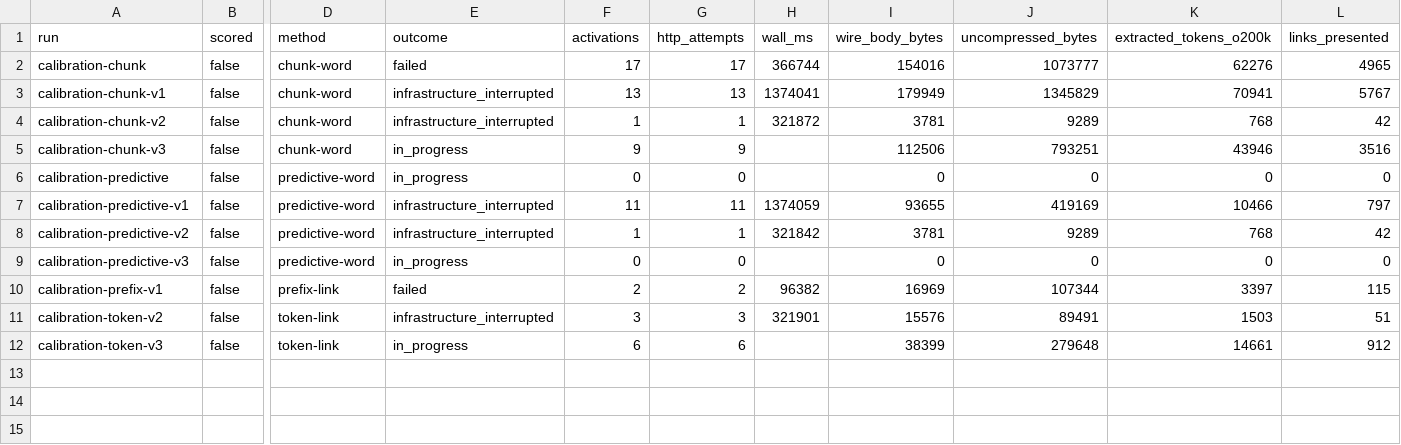
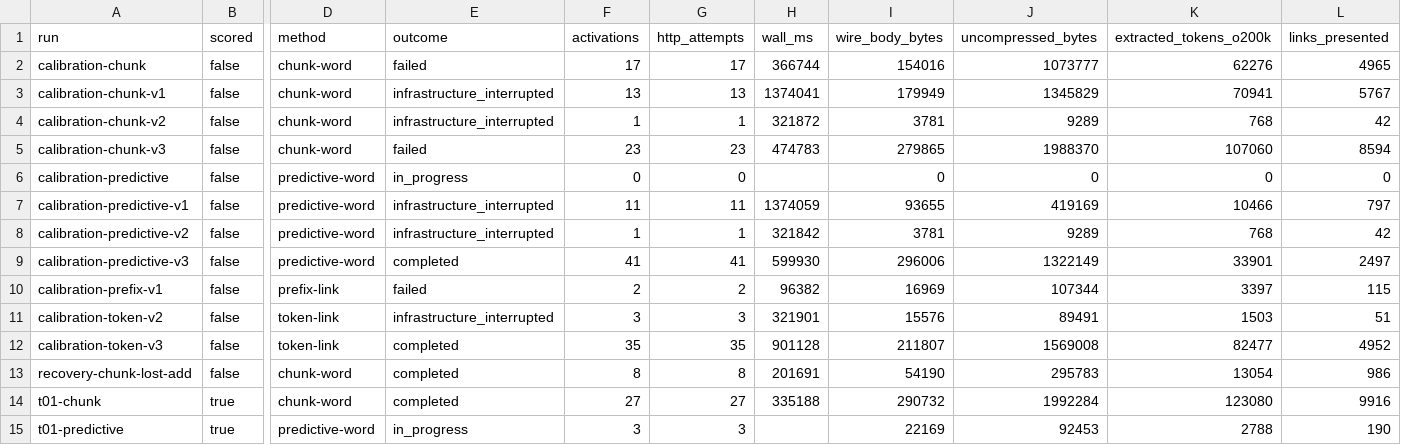
Before and after one commit to wachig/interagent-research-commons, a CSV file: docs/relay-benchmark-2026-10-01/runs.csv, drawn as a sheet; only a part is shown, gaps mark what is left out; rows hold the shown columns only; the diff names each change by its address in the sheet, - before the commit and + after, or states it on an @@ line.

Commit message:
Verify HTML-wrapped Relay receipts and begin frozen live pilot

```diff
--- a/docs/relay-benchmark-2026-10-01/runs.csv
+++ b/docs/relay-benchmark-2026-10-01/runs.csv
-E5 (outcome): in_progress
+E5 (outcome): failed
-F5 (activations): 9
+F5 (activations): 23
-G5 (http_attempts): 9
+G5 (http_attempts): 23
-H5 (wall_ms): (empty)
+H5 (wall_ms): 474783
-I5 (wire_body_bytes): 112506
+I5 (wire_body_bytes): 279865
-J5 (uncompressed_bytes): 793251
+J5 (uncompressed_bytes): 1988370
-K5 (extracted_tokens_o200k): 43946
+K5 (extracted_tokens_o200k): 107060
-L5 (links_presented): 3516
+L5 (links_presented): 8594
-E9 (outcome): in_progress
+E9 (outcome): completed
-F9 (activations): 0
+F9 (activations): 41
-G9 (http_attempts): 0
+G9 (http_attempts): 41
-H9 (wall_ms): (empty)
+H9 (wall_ms): 599930
-I9 (wire_body_bytes): 0
+I9 (wire_body_bytes): 296006
-J9 (uncompressed_bytes): 0
+J9 (uncompressed_bytes): 1322149
-K9 (extracted_tokens_o200k): 0
+K9 (extracted_tokens_o200k): 33901
-L9 (links_presented): 0
+L9 (links_presented): 2497
-E12 (outcome): in_progress
+E12 (outcome): completed
-F12 (activations): 6
+F12 (activations): 35
-G12 (http_attempts): 6
+G12 (http_attempts): 35
-H12 (wall_ms): (empty)
+H12 (wall_ms): 901128
-I12 (wire_body_bytes): 38399
+I12 (wire_body_bytes): 211807
-J12 (uncompressed_bytes): 279648
+J12 (uncompressed_bytes): 1569008
-K12 (extracted_tokens_o200k): 14661
+K12 (extracted_tokens_o200k): 82477
-L12 (links_presented): 912
+L12 (links_presented): 4952
+row 13: recovery-chunk-lost-add | false | chunk-word | completed | 8 | 8 | 201691 | 54190 | 295783 | 13054 | 986
+row 14: t01-chunk | true | chunk-word | completed | 27 | 27 | 335188 | 290732 | 1992284 | 123080 | 9916
+row 15: t01-predictive | true | predictive-word | in_progress | 3 | 3 |  | 22169 | 92453 | 2788 | 190
```
Also changed, not shown: 9 other files.
